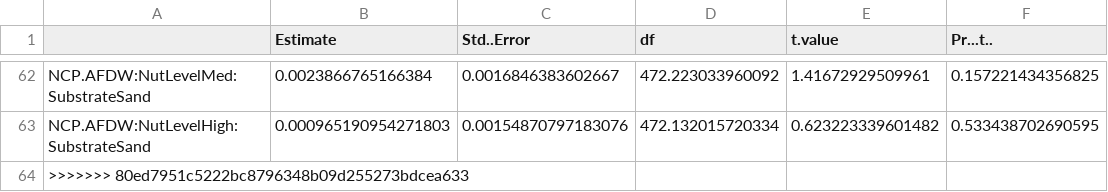
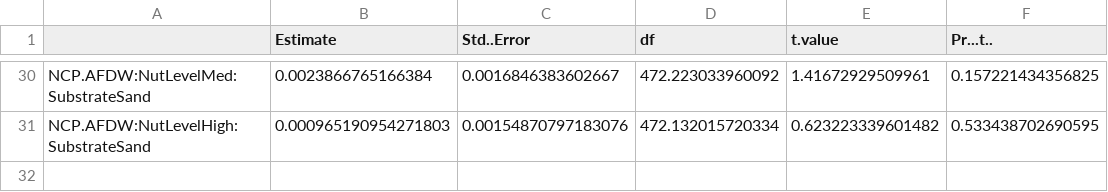
Before and after one commit to donahuem/CRANE-R, a CSV file: stats/pH.NCP.stats.csv, drawn as a sheet; only a part is shown, gaps mark what is left out; the diff covers the shown part only; the diff names each change by its address in the sheet, - before the commit and + after, or states it on an @@ line.

```diff
--- a/stats/pH.NCP.stats.csv
+++ b/stats/pH.NCP.stats.csv
-row 64: >>>>>>> 80ed7951c5222bc8796348b09d255273bdcea633
```
Also changed, not shown: 32 removed rows elsewhere in this file, stats/NEC.night.stats.csv, stats/coral.omega.stats.csv, 21 other files.
